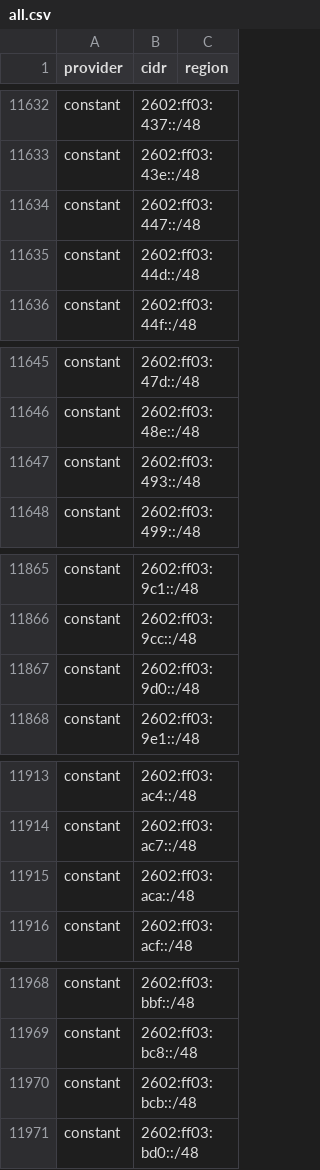
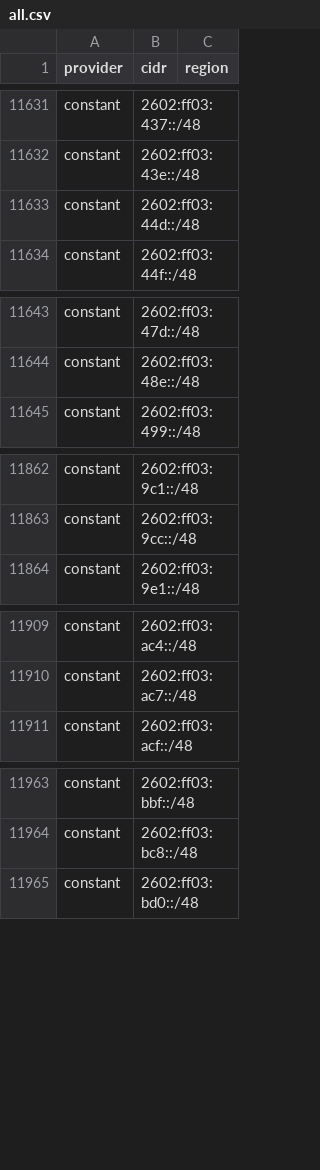
Before and after one commit to 123jjck/cdn-ip-ranges, a CSV file: all/all.csv, drawn as a sheet; only a part is shown, gaps mark what is left out; removed rows and columns are numbered as before the commit, all else as after; the diff covers the shown part only; the diff names each change by its address in the sheet, - before the commit and + after, or states it on an @@ line.

```diff
--- a/all/all.csv
+++ b/all/all.csv
-row 11634: constant | 2602:ff03:447::/48
-row 11647: constant | 2602:ff03:493::/48
-row 11867: constant | 2602:ff03:9d0::/48
-row 11915: constant | 2602:ff03:aca::/48
-row 11970: constant | 2602:ff03:bcb::/48
```
Also changed, not shown: 6 added rows, 4 removed rows and 3 edited cells elsewhere in this file, 34 other files.
